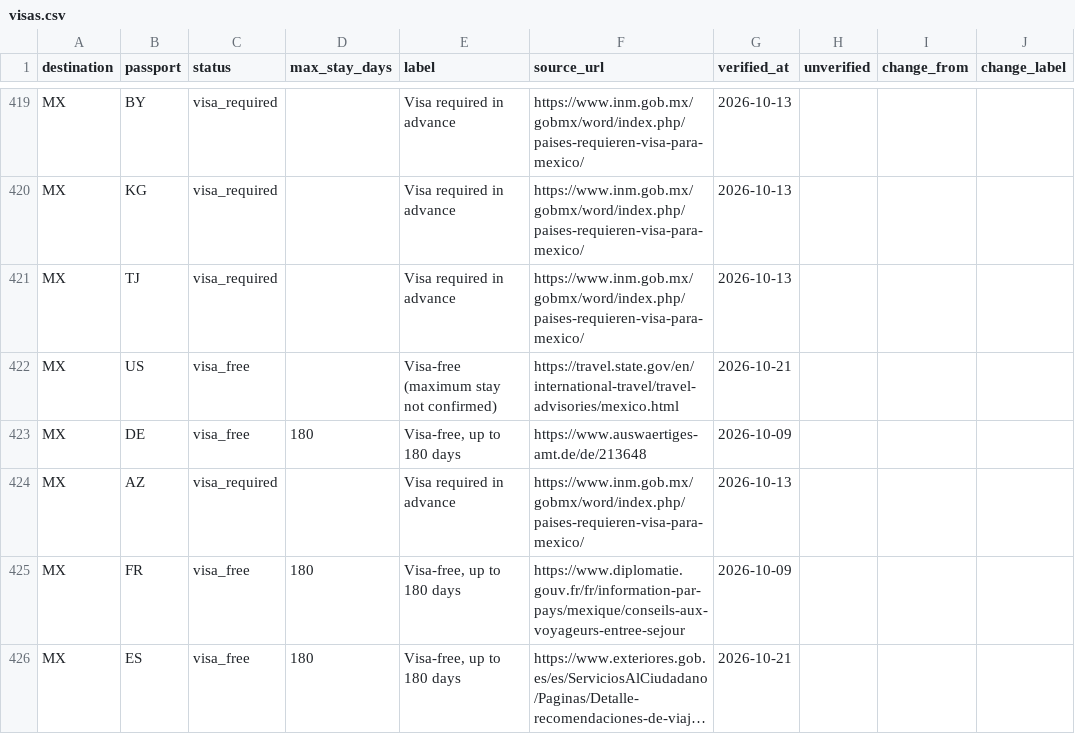
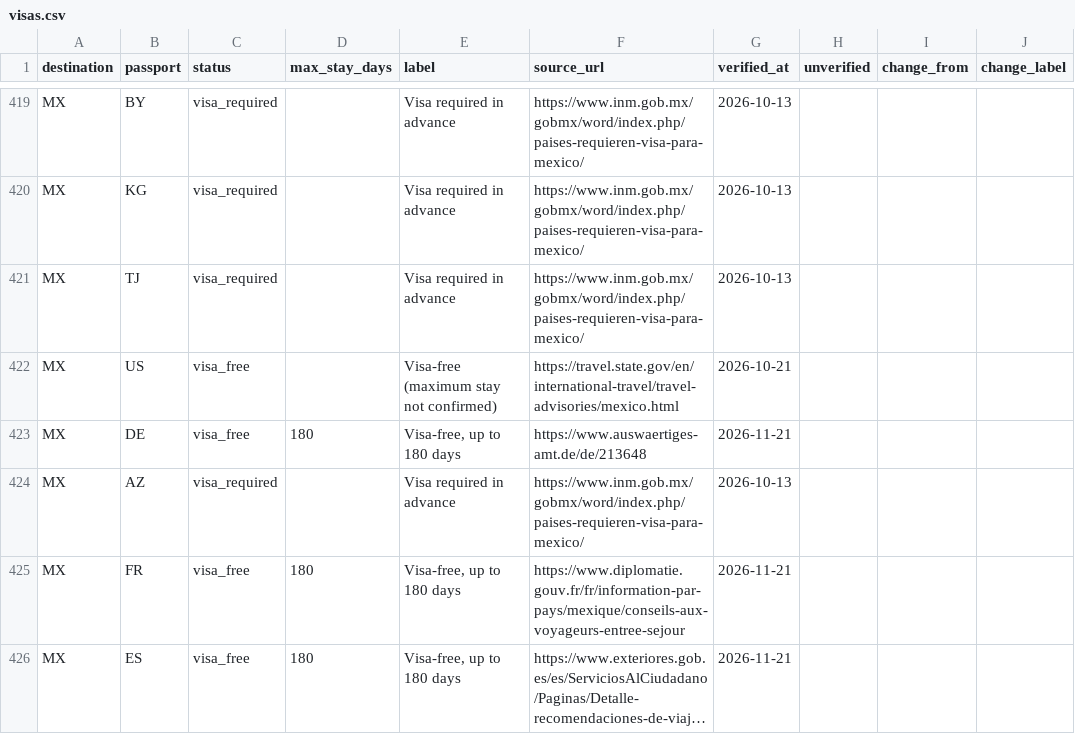
Before and after one commit to kalimit/travel-entry-rules, a CSV file: data/visas.csv, drawn as a sheet; only a part is shown, gaps mark what is left out; long unchanged cells end in …; the diff covers the shown part only; the diff names each change by its address in the sheet, - before the commit and + after, or states it on an @@ line.

Commit message:
Data of 2026-11-22

```diff
--- a/data/visas.csv
+++ b/data/visas.csv
-G423 (verified_at): 2026-10-09
+G423 (verified_at): 2026-11-21
-G425 (verified_at): 2026-10-09
+G425 (verified_at): 2026-11-21
-G426 (verified_at): 2026-10-21
+G426 (verified_at): 2026-11-21
```
Also changed, not shown: 12 edited cells elsewhere in this file, 11 other files.
